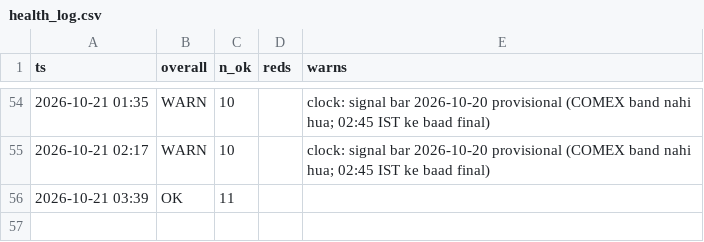
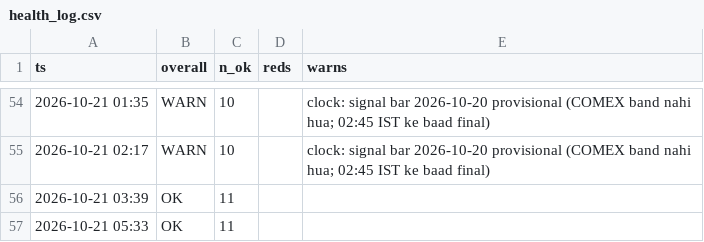
Before and after one commit to abhayv7272/ms-gold-algo, a CSV file: data/algo/health_log.csv, drawn as a sheet; only a part is shown, gaps mark what is left out.

```diff
--- a/data/algo/health_log.csv
+++ b/data/algo/health_log.csv
@@ -56 +56,2 @@ ts,overall,n_ok,reds,warns
 2026-10-21 03:39,OK,11,,
+2026-10-21 05:33,OK,11,,
```
Also changed, not shown: data/algo/live_tail.csv, 2 other files.
